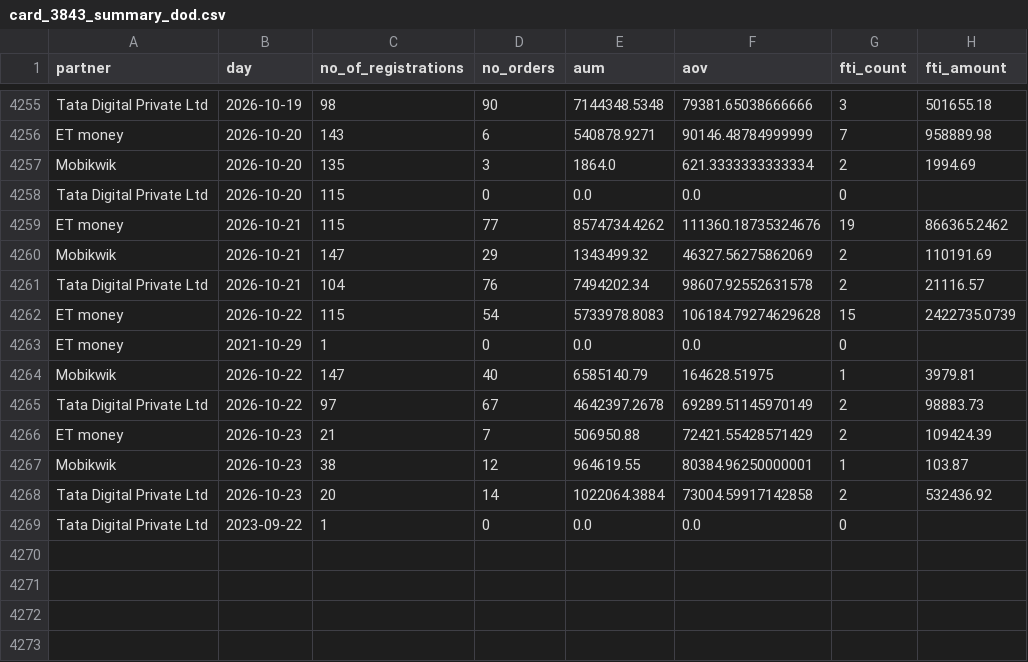
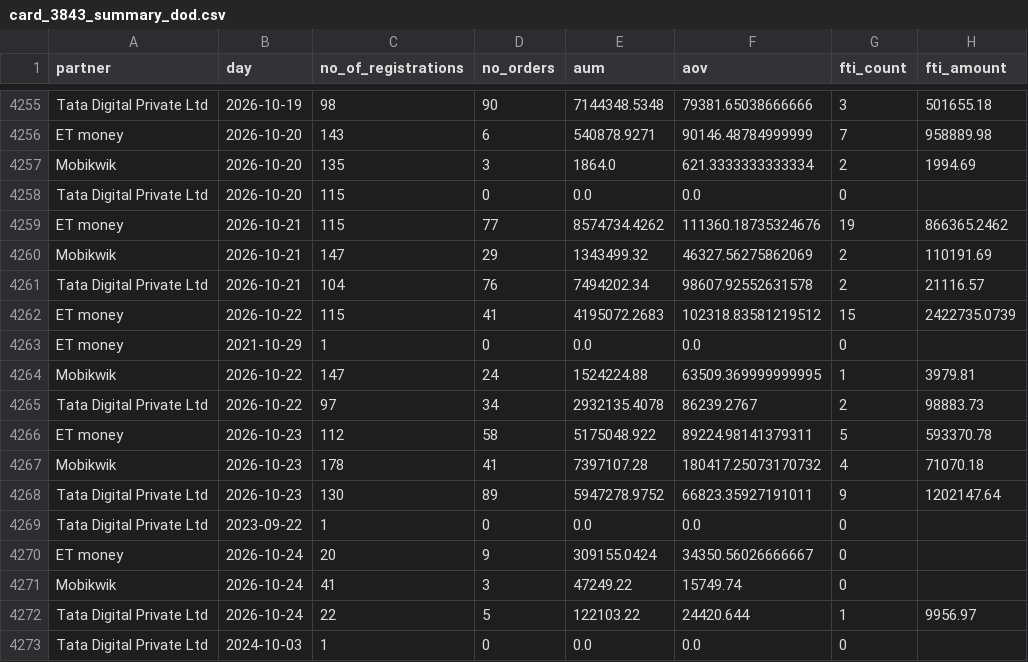
Before and after one commit to gripinvest/gi-analytics, a CSV file: backend/data/grip_connect/card_3843_summary_dod.csv, drawn as a sheet; only a part is shown, gaps mark what is left out; the diff covers the shown part only.

```diff
--- a/backend/data/grip_connect/card_3843_summary_dod.csv
+++ b/backend/data/grip_connect/card_3843_summary_dod.csv
@@ -4261,9 +4261,13 @@ Mobikwik,2026-10-21,147,29,1343499.32,46327.56275862069,2,110191.69
 Tata Digital Private Ltd,2026-10-21,104,76,7494202.34,98607.92552631578,2,21116.57
-ET money,2026-10-22,115,54,5733978.8083,106184.79274629628,15,2422735.0739
+ET money,2026-10-22,115,41,4195072.2683,102318.83581219512,15,2422735.0739
 ET money,2021-10-29,1,0,0.0,0.0,0,
-Mobikwik,2026-10-22,147,40,6585140.79,164628.51975,1,3979.81
-Tata Digital Private Ltd,2026-10-22,97,67,4642397.2678,69289.51145970149,2,98883.73
-ET money,2026-10-23,21,7,506950.88,72421.55428571429,2,109424.39
-Mobikwik,2026-10-23,38,12,964619.55,80384.96250000001,1,103.87
-Tata Digital Private Ltd,2026-10-23,20,14,1022064.3884,73004.59917142858,2,532436.92
+Mobikwik,2026-10-22,147,24,1524224.88,63509.369999999995,1,3979.81
+Tata Digital Private Ltd,2026-10-22,97,34,2932135.4078,86239.2767,2,98883.73
+ET money,2026-10-23,112,58,5175048.922,89224.98141379311,5,593370.78
+Mobikwik,2026-10-23,178,41,7397107.28,180417.25073170732,4,71070.18
+Tata Digital Private Ltd,2026-10-23,130,89,5947278.9752,66823.35927191011,9,1202147.64
 Tata Digital Private Ltd,2023-09-22,1,0,0.0,0.0,0,
+ET money,2026-10-24,20,9,309155.0424,34350.56026666667,0,
+Mobikwik,2026-10-24,41,3,47249.22,15749.74,0,
+Tata Digital Private Ltd,2026-10-24,22,5,122103.22,24420.644,1,9956.97
+Tata Digital Private Ltd,2024-10-03,1,0,0.0,0.0,0,
```
Also changed, not shown: 3 edited cells elsewhere in this file, backend/data/grip_connect/01_north_star.csv, backend/data/grip_connect/02_reg_to_kyc.csv, 5 other files.
